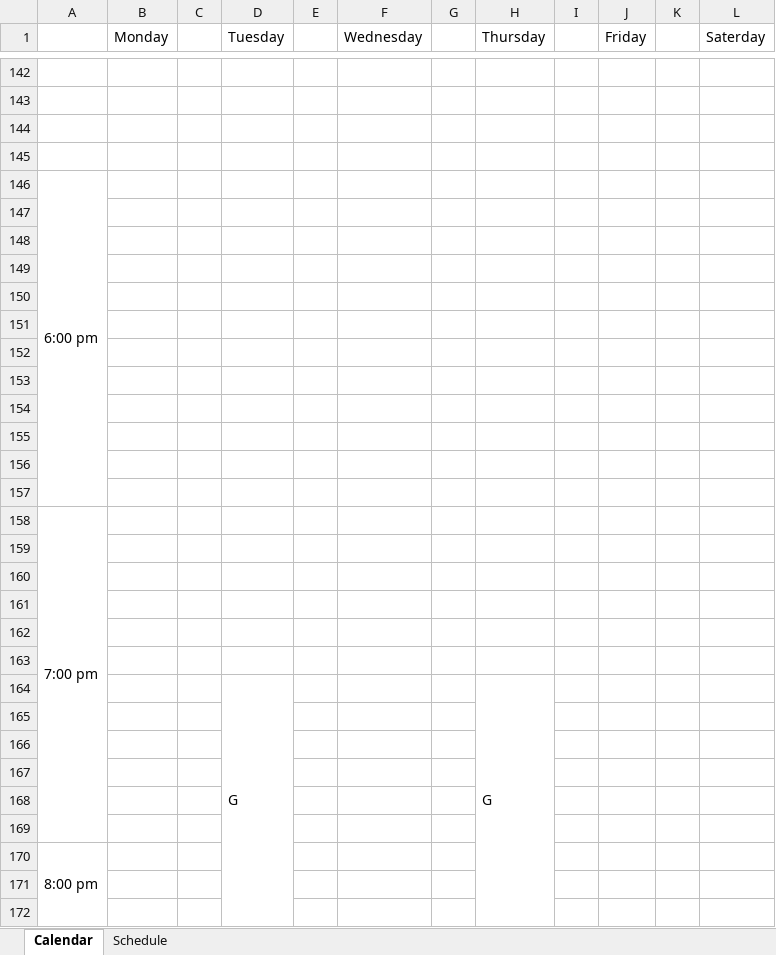
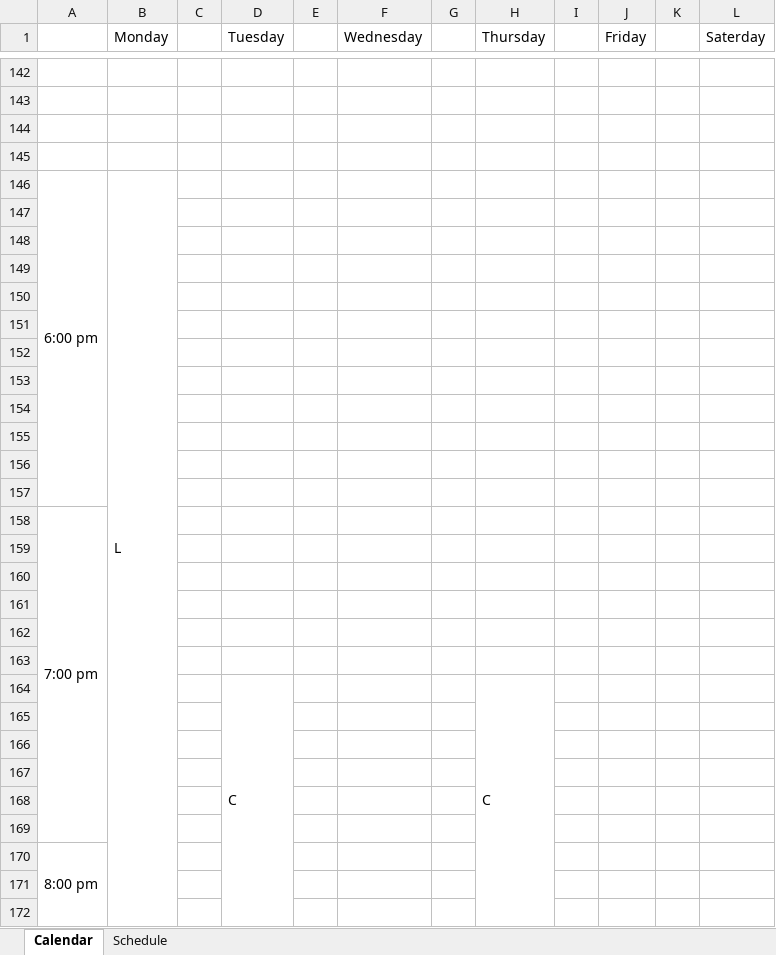
Before and after one commit to awguitar86/SchedgeAppBack, an Excel workbook: excelFiles/Excel.xlsx, sheet Calendar, drawn as a sheet; only a part is shown, gaps mark what is left out; values as stored, in another font and other column widths than the file's, no cell formats; removed rows and columns are numbered as before the commit, all else as after; the diff covers the shown part only; the diff names each change by its address in the sheet, - before the commit and + after, or states it on an @@ line.

```diff
--- a/excelFiles/Excel.xlsx (sheet Calendar)
+++ b/excelFiles/Excel.xlsx (sheet Calendar)
-B146 (Monday): (empty)
+B146 (Monday): L
+B146:B175 merged
-row 164:  |  |  | G |  |  |  | G
+row 164:  |  |  | C |  |  |  | C
```
Also changed, not shown: 19 added rows, 19 removed rows, 3 edited cells and merged cells elsewhere in this sheet, sheet Schedule, cell formats, 1 other file.
